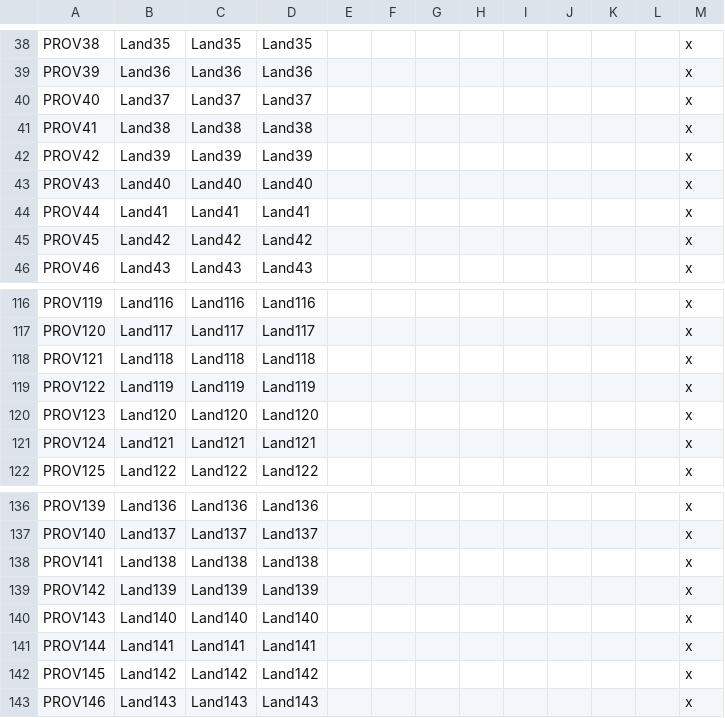
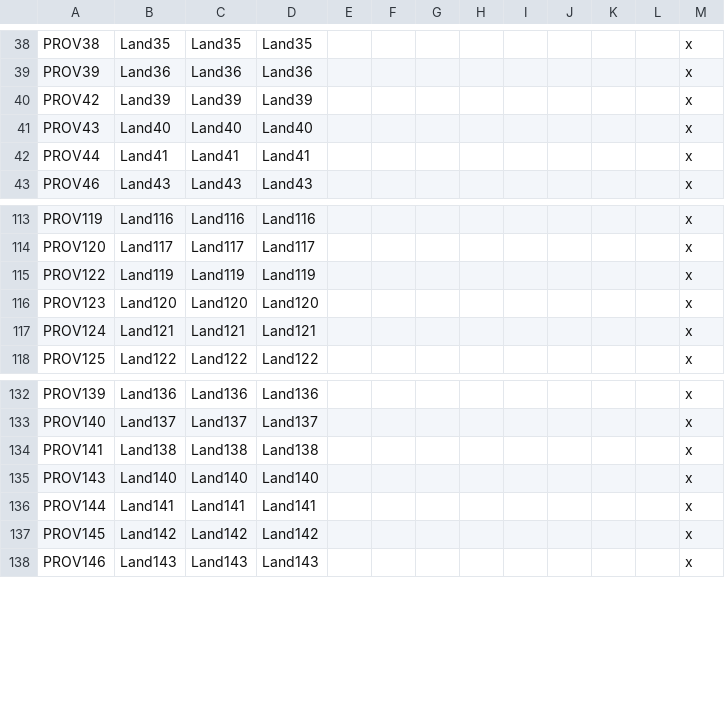
Before and after one commit to Eor-Dev-Team/Eor, a CSV file: localisation/000_Province_names.csv, drawn as a sheet; only a part is shown, gaps mark what is left out.

```diff
--- a/localisation/000_Province_names.csv
+++ b/localisation/000_Province_names.csv
@@ -39,4 +39,2 @@ PROV38;Land35;Land35;Land35;;;;;;;;;x
 PROV39;Land36;Land36;Land36;;;;;;;;;x
-PROV40;Land37;Land37;Land37;;;;;;;;;x
-PROV41;Land38;Land38;Land38;;;;;;;;;x
 PROV42;Land39;Land39;Land39;;;;;;;;;x
@@ -44,3 +42,2 @@ PROV43;Land40;Land40;Land40;;;;;;;;;x
 PROV44;Land41;Land41;Land41;;;;;;;;;x
-PROV45;Land42;Land42;Land42;;;;;;;;;x
 PROV46;Land43;Land43;Land43;;;;;;;;;x
@@ -117,3 +114,2 @@ PROV119;Land116;Land116;Land116;;;;;;;;;x
 PROV120;Land117;Land117;Land117;;;;;;;;;x
-PROV121;Land118;Land118;Land118;;;;;;;;;x
 PROV122;Land119;Land119;Land119;;;;;;;;;x
@@ -138,3 +134,2 @@ PROV140;Land137;Land137;Land137;;;;;;;;;x
 PROV141;Land138;Land138;Land138;;;;;;;;;x
-PROV142;Land139;Land139;Land139;;;;;;;;;x
 PROV143;Land140;Land140;Land140;;;;;;;;;x
```
Also changed, not shown: localisation/000_Barony_names.csv, localisation/000_County_names.csv, 31 other files.
